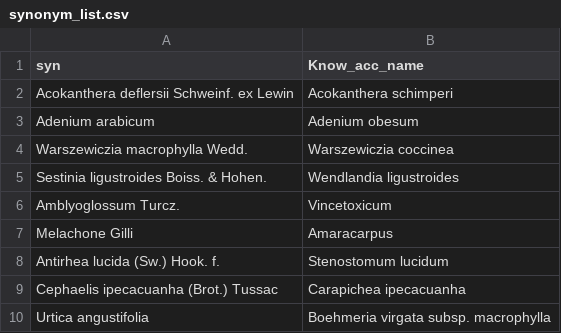
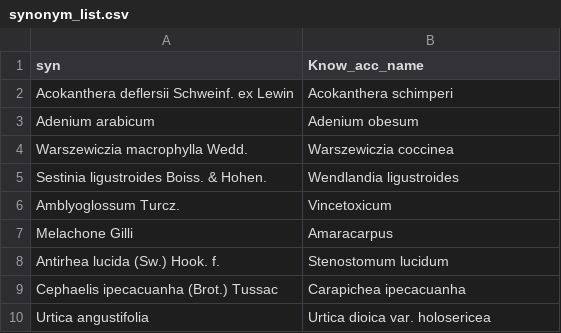
Before and after one commit to alrichardbollans/wcvpy, a CSV file: automatchnames/unit_tests/test_inputs/synonym_list.csv, drawn as a sheet.

```diff
--- a/automatchnames/unit_tests/test_inputs/synonym_list.csv
+++ b/automatchnames/unit_tests/test_inputs/synonym_list.csv
@@ -9,2 +9,2 @@ Antirhea lucida (Sw.) Hook. f.,Stenostomum lucidum
 Cephaelis ipecacuanha (Brot.) Tussac,Carapichea ipecacuanha
-Urtica angustifolia,Boehmeria virgata subsp. macrophylla
+Urtica angustifolia,Urtica dioica var. holosericea
```
Also changed, not shown: automatchnames/unit_tests/test_inputs/genera_list.csv, automatchnames/unit_tests/test_inputs/hard_cases.csv, 8 other files.
